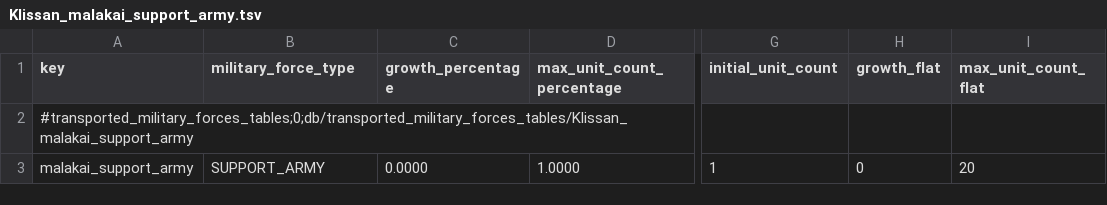
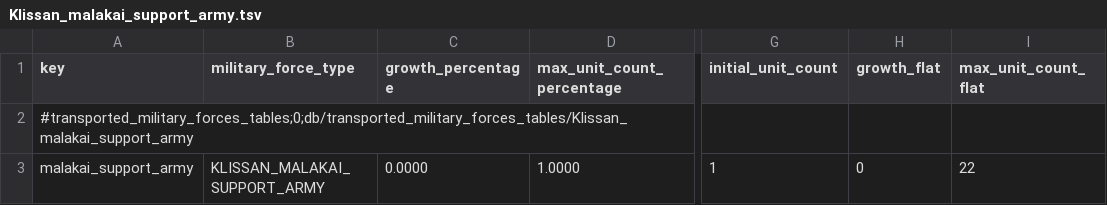
Before and after one commit to Klissans/TW_WH, a TSV file: mods/malakai/input/db/transported_military_forces_tables/Klissan_malakai_support_army.tsv, drawn as a sheet; only a part is shown, gaps mark what is left out; the diff names each change by its address in the sheet, - before the commit and + after, or states it on an @@ line.

Commit message:
mod.malakai: some fixes to support army

```diff
--- a/mods/malakai/input/db/transported_military_forces_tables/Klissan_malakai_support_army.tsv
+++ b/mods/malakai/input/db/transported_military_forces_tables/Klissan_malakai_support_army.tsv
-B3 (military_force_type): SUPPORT_ARMY
+B3 (military_force_type): KLISSAN_MALAKAI_SUPPORT_ARMY
-I3 (max_unit_count_flat): 20
+I3 (max_unit_count_flat): 22
```
Also changed, not shown: 4 other files.
